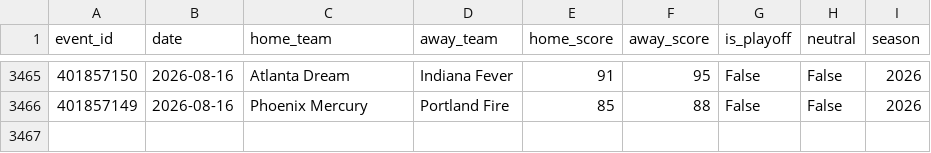
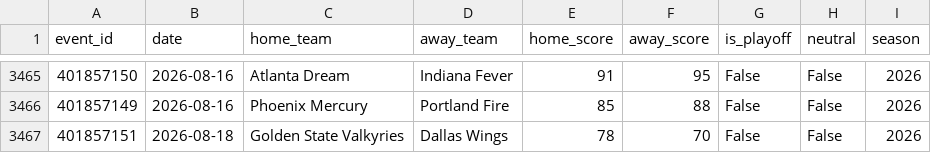
Before and after one commit to mordecainq-pixel/Wcwinner, a CSV file: data/wnba_raw/results.csv, drawn as a sheet; only a part is shown, gaps mark what is left out; the diff names each change by its address in the sheet, - before the commit and + after, or states it on an @@ line.

```diff
--- a/data/wnba_raw/results.csv
+++ b/data/wnba_raw/results.csv
+row 3467: 401857151 | 2026-08-18 | Golden State Valkyries | Dallas Wings | 78 | 70 | False | False | 2026
```
Also changed, not shown: 6 other files.
